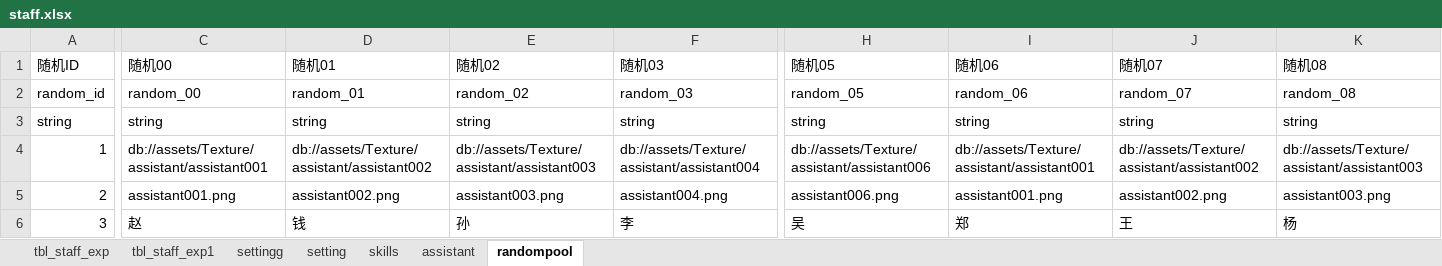
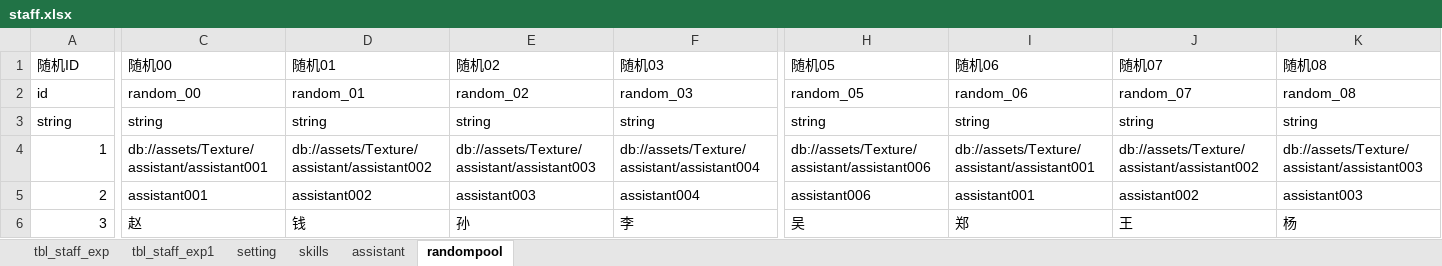
Before and after one commit to lynch521/PetS, an Excel workbook: testExcel_json/excel/staff.xlsx, sheet randompool, drawn as a sheet; only a part is shown, gaps mark what is left out; values as stored, in another font and other column widths than the file's, no borders; the diff covers the shown part only; the diff names each change by its address in the sheet, - before the commit and + after, or states it on an @@ line.

```diff
--- a/testExcel_json/excel/staff.xlsx (sheet randompool)
+++ b/testExcel_json/excel/staff.xlsx (sheet randompool)
-sheet tab: settingg
-A2 (随机ID): random_id
+A2 (随机ID): id
-C5 (随机00): assistant001.png
+C5 (随机00): assistant001
-D5 (随机01): assistant002.png
+D5 (随机01): assistant002
-E5 (随机02): assistant003.png
+E5 (随机02): assistant003
-F5 (随机03): assistant004.png
+F5 (随机03): assistant004
-H5 (随机05): assistant006.png
+H5 (随机05): assistant006
-I5 (随机06): assistant001.png
+I5 (随机06): assistant001
-J5 (随机07): assistant002.png
+J5 (随机07): assistant002
-K5 (随机08): assistant003.png
+K5 (随机08): assistant003
```
Also changed, not shown: 1 edited cell elsewhere in this sheet, sheet assistant, sheet setting, sheet skills, 6 other files.
